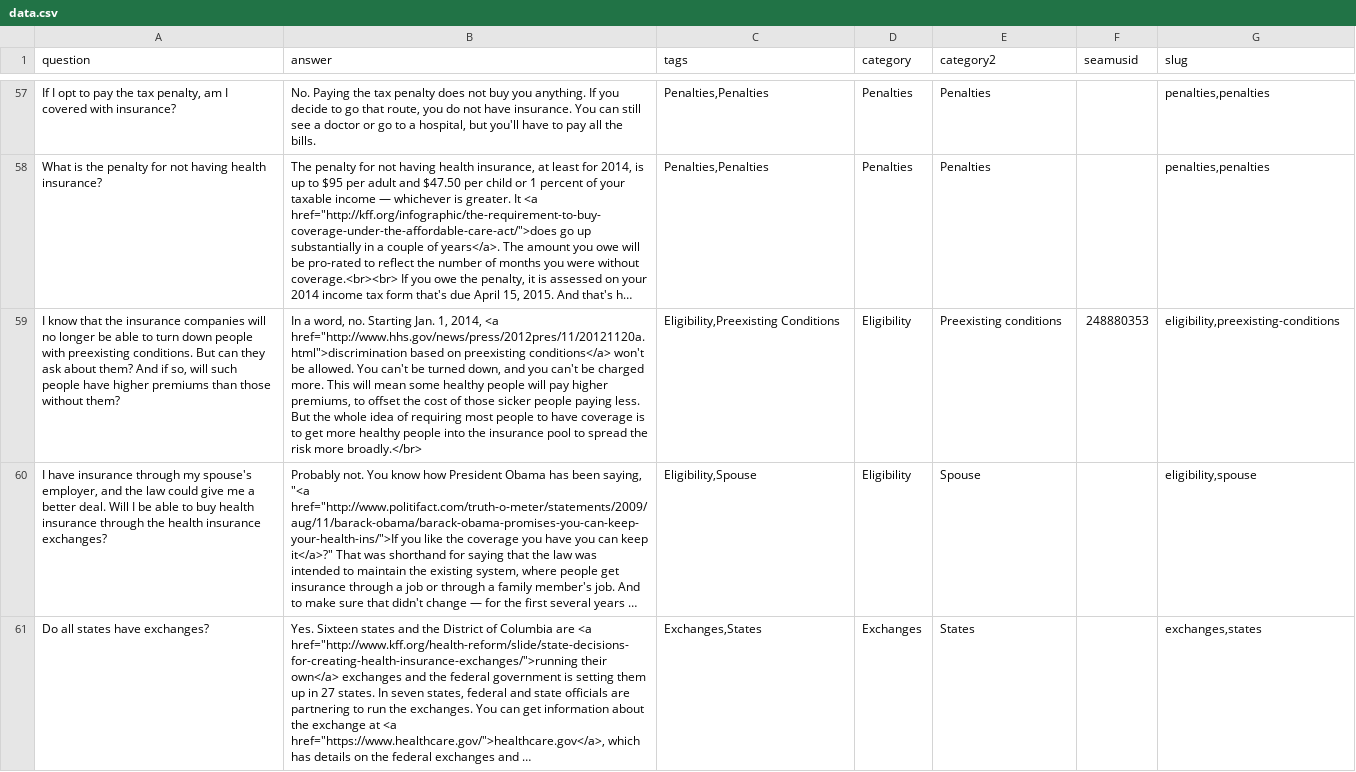
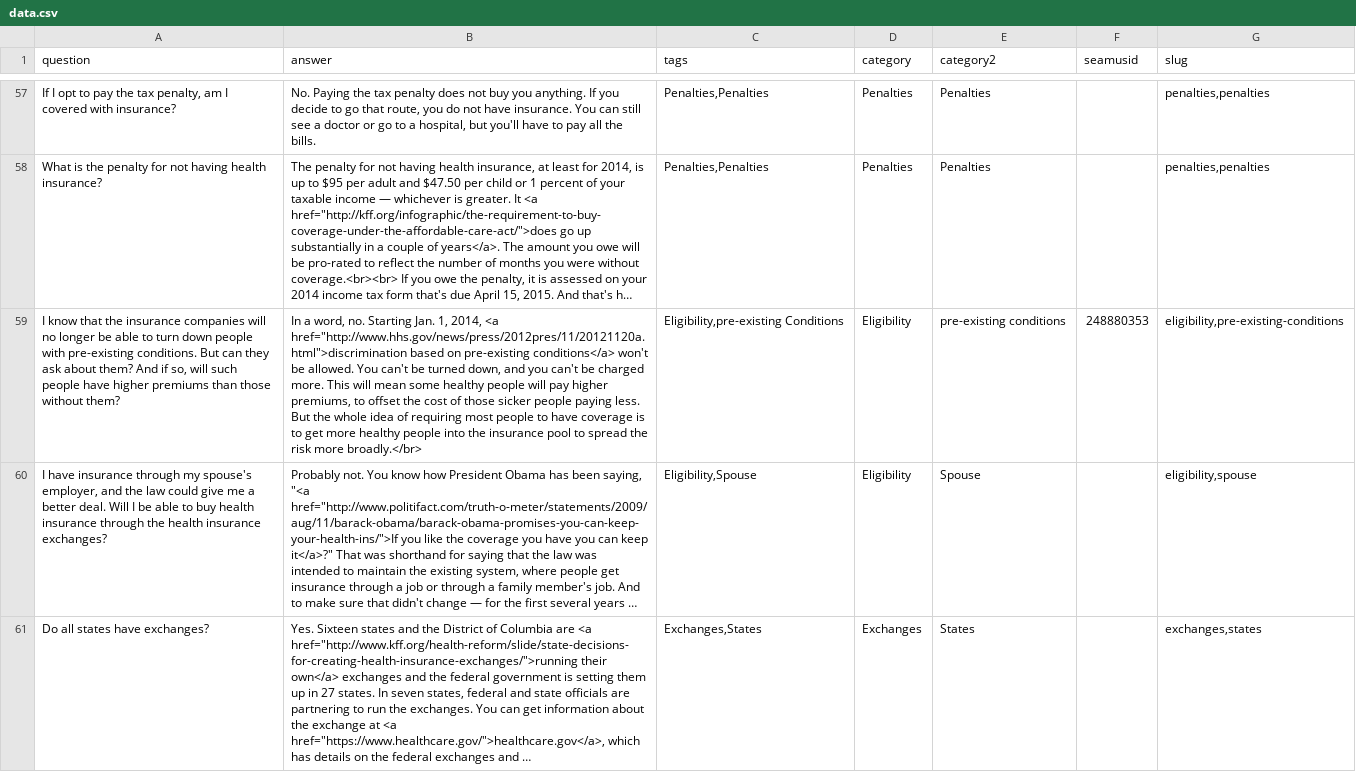
Before and after one commit to isabella232/healthcare, a CSV file: data/data.csv, drawn as a sheet; only a part is shown, gaps mark what is left out; long unchanged cells end in …; the diff names each change by its address in the sheet, - before the commit and + after, or states it on an @@ line.

```diff
--- a/data/data.csv
+++ b/data/data.csv
-A59 (question): …people with preexisting conditions. But…
+A59 (question): …people with pre-existing conditions. But…
-B59 (answer): …based on preexisting conditions</a> won't…
+B59 (answer): …based on pre-existing conditions</a> won't…
-C59 (tags): Eligibility,Preexisting Conditions
+C59 (tags): Eligibility,pre-existing Conditions
-E59 (category2): Preexisting conditions
+E59 (category2): pre-existing conditions
-G59 (slug): eligibility,preexisting-conditions
+G59 (slug): eligibility,pre-existing-conditions
```
Also changed, not shown: 3 other files.
